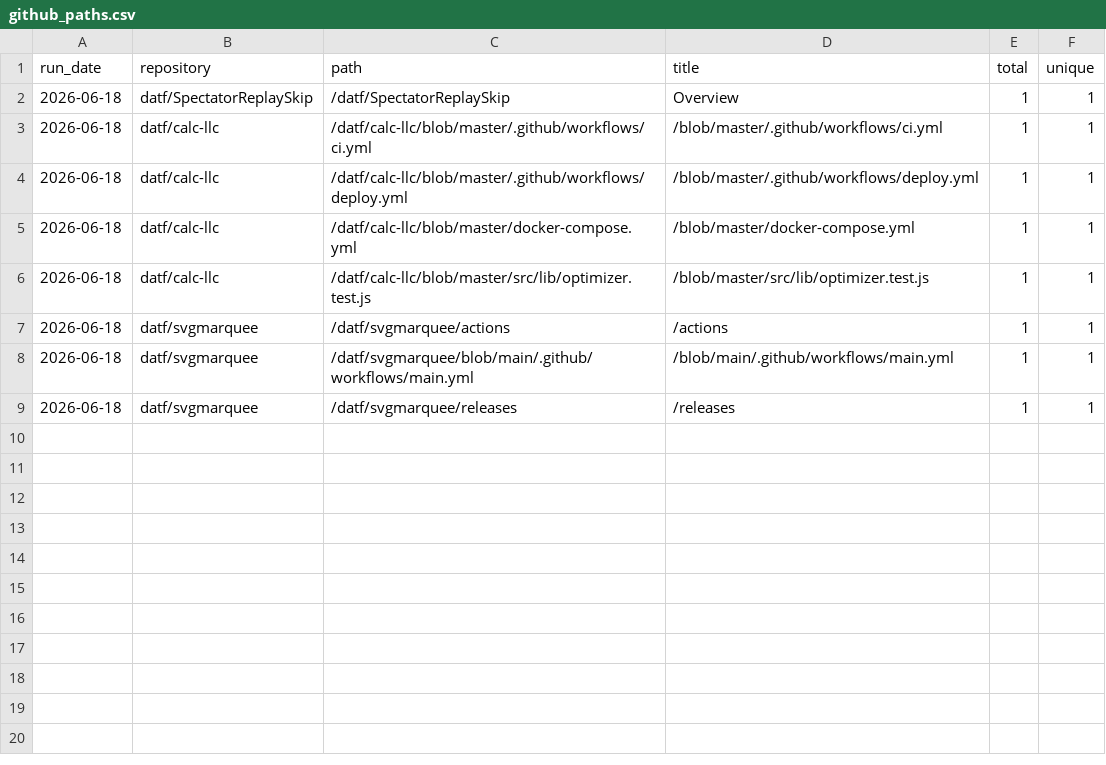
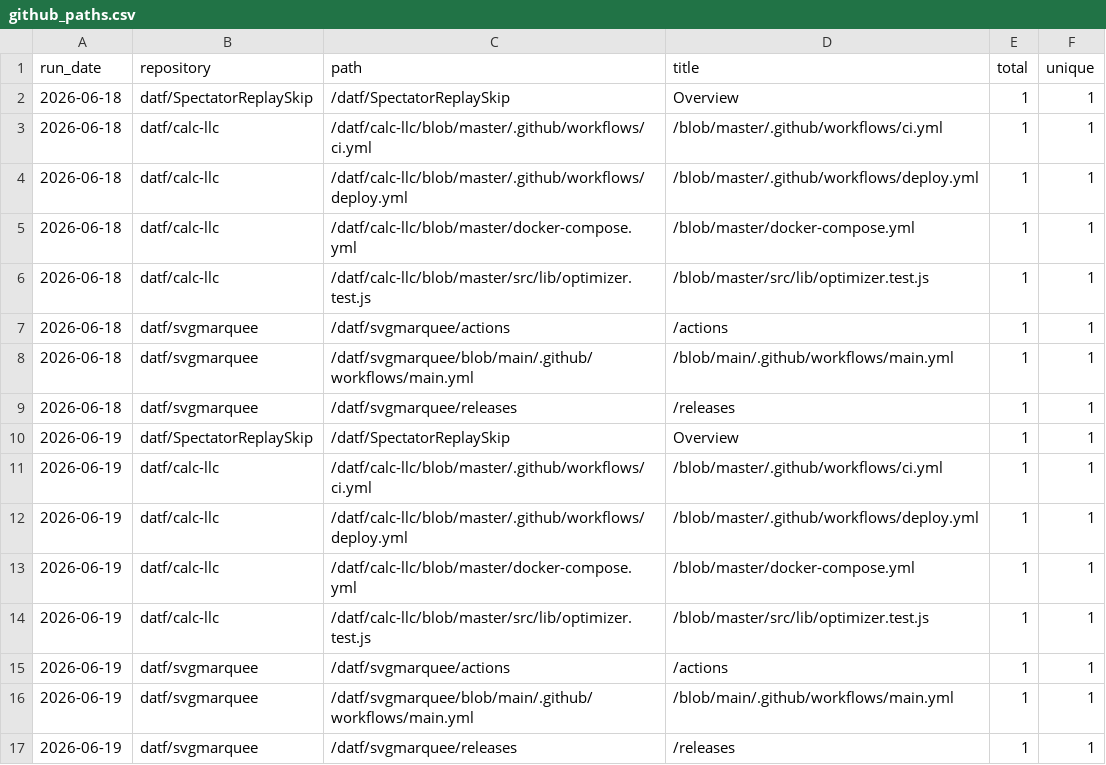
Before and after one commit to datf/datf, a CSV file: data/github_paths.csv, drawn as a sheet; the diff names each change by its address in the sheet, - before the commit and + after, or states it on an @@ line.

```diff
--- a/data/github_paths.csv
+++ b/data/github_paths.csv
+row 10: 2026-06-19 | datf/SpectatorReplaySkip | /datf/SpectatorReplaySkip | Overview | 1 | 1
+row 11: 2026-06-19 | datf/calc-llc | /datf/calc-llc/blob/master/.github/workflows/ci.yml | /blob/master/.github/workflows/ci.yml | 1 | 1
+row 12: 2026-06-19 | datf/calc-llc | /datf/calc-llc/blob/master/.github/workflows/deploy.yml | /blob/master/.github/workflows/deploy.yml | 1 | 1
+row 13: 2026-06-19 | datf/calc-llc | /datf/calc-llc/blob/master/docker-compose.yml | /blob/master/docker-compose.yml | 1 | 1
+row 14: 2026-06-19 | datf/calc-llc | /datf/calc-llc/blob/master/src/lib/optimizer.test.js | /blob/master/src/lib/optimizer.test.js | 1 | 1
+row 15: 2026-06-19 | datf/svgmarquee | /datf/svgmarquee/actions | /actions | 1 | 1
+row 16: 2026-06-19 | datf/svgmarquee | /datf/svgmarquee/blob/main/.github/workflows/main.yml | /blob/main/.github/workflows/main.yml | 1 | 1
+row 17: 2026-06-19 | datf/svgmarquee | /datf/svgmarquee/releases | /releases | 1 | 1
```
Also changed, not shown: data/github_traffic.csv.
